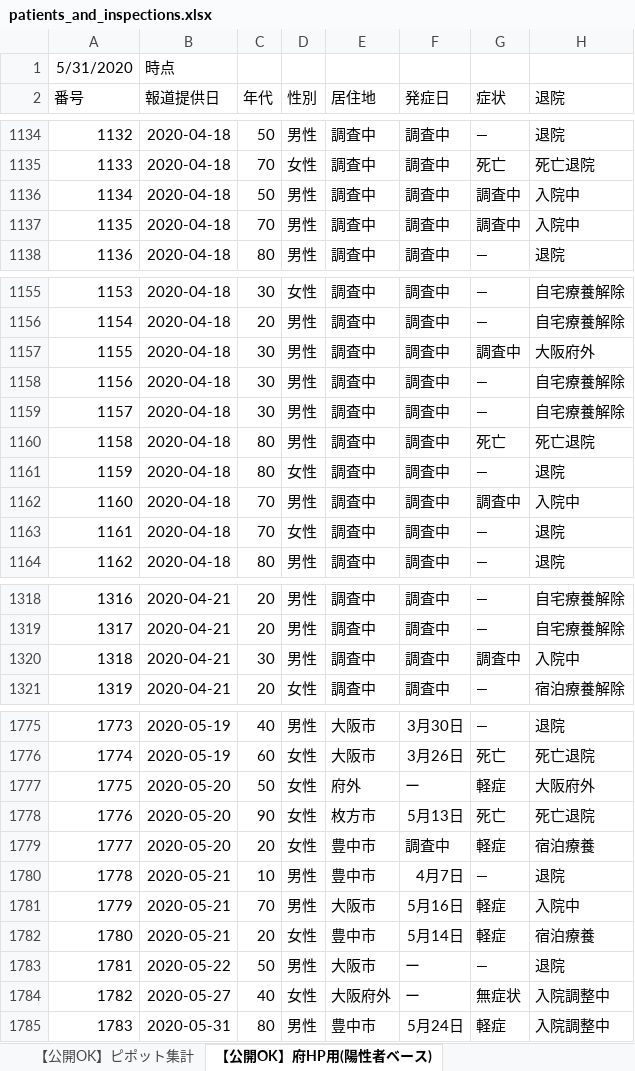
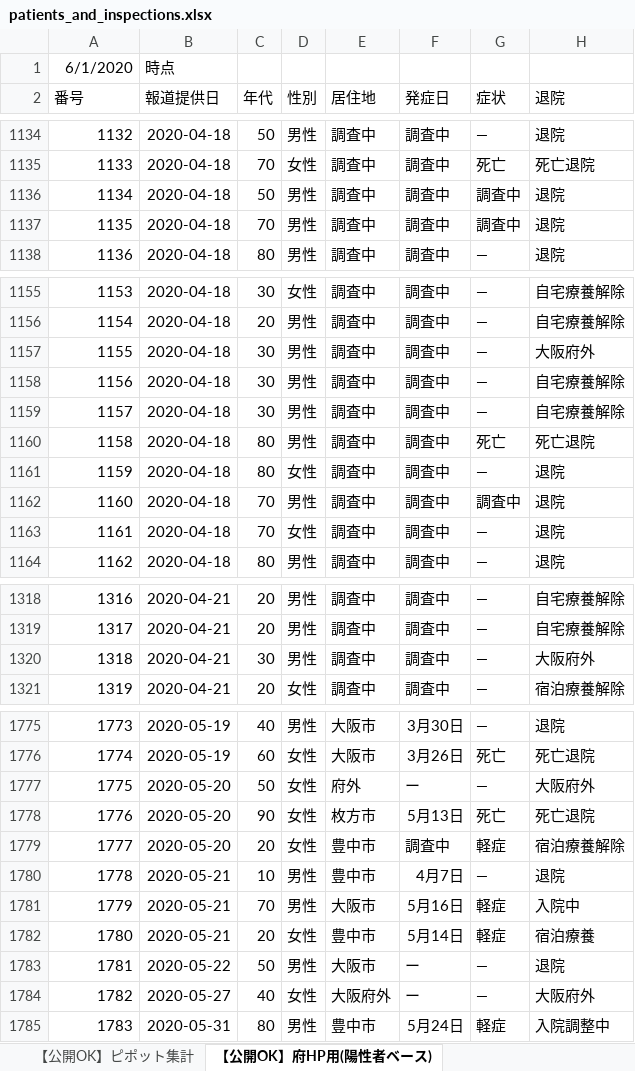
Before and after one commit to y-chan/covid19-tokyo, an Excel workbook: data/patients_and_inspections.xlsx, sheet 【公開OK】府HP用(陽性者ベース), drawn as a sheet; only a part is shown, gaps mark what is left out; values as stored, in another font and other column widths than the file's, no borders; the diff covers the shown part only; the diff names each change by its address in the sheet, - before the commit and + after, or states it on an @@ line.

```diff
--- a/data/patients_and_inspections.xlsx (sheet 【公開OK】府HP用(陽性者ベース))
+++ b/data/patients_and_inspections.xlsx (sheet 【公開OK】府HP用(陽性者ベース))
-A1 (番号): 5/31/2020
+A1 (番号): 6/1/2020
-H1136:H1137 (退院): 入院中
+H1136:H1137 (退院): 退院
-G1157 (症状): 調査中
+G1157 (症状): ―
-H1162 (退院): 入院中
+H1162 (退院): 退院
-G1320 (症状): 調査中
+G1320 (症状): ―
-H1320 (退院): 入院中
+H1320 (退院): 大阪府外
-G1777 (症状): 軽症
+G1777 (症状): ―
-H1779 (退院): 宿泊療養
+H1779 (退院): 宿泊療養解除
-G1784 (症状): 無症状
+G1784 (症状): ―
-H1784 (退院): 入院調整中
+H1784 (退院): 大阪府外
```
Also changed, not shown: 36 edited cells elsewhere in this sheet, sheet 【公開OK】コロナサイト用（日付ベース）, sheet 【公開OK】ピポット集計, data/contacts1.xlsx, data/contacts2.xlsx, 1 other file.
